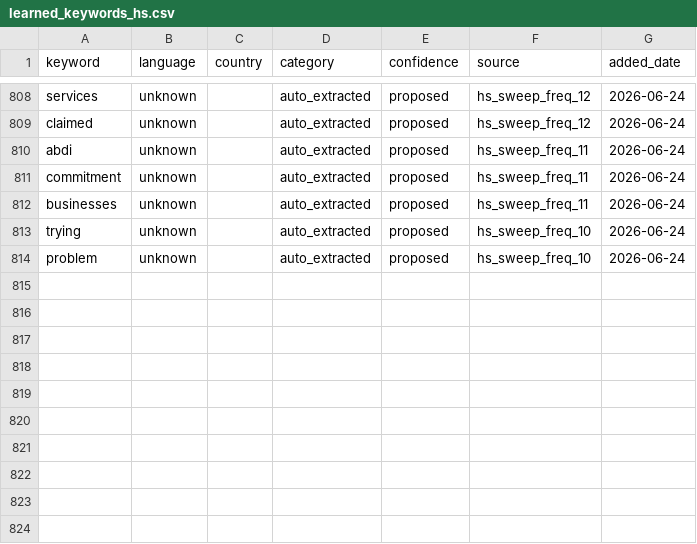
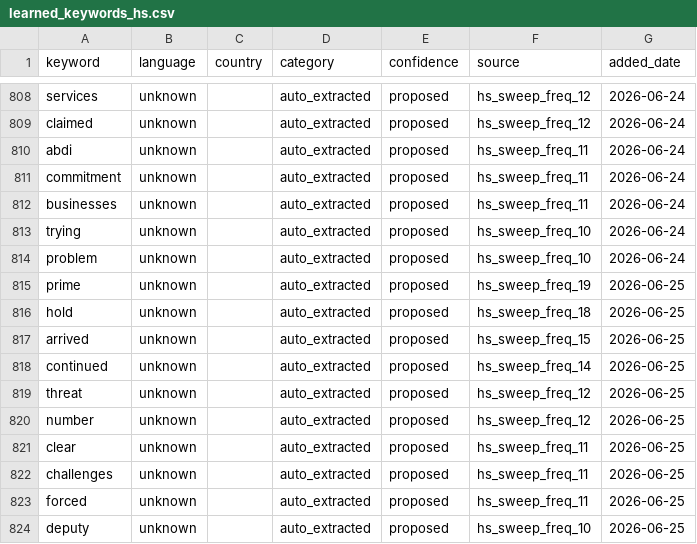
Before and after one commit to KSvend/IRIS, a CSV file: monitoring/autolearn/learned_keywords_hs.csv, drawn as a sheet; only a part is shown, gaps mark what is left out.

```diff
--- a/monitoring/autolearn/learned_keywords_hs.csv
+++ b/monitoring/autolearn/learned_keywords_hs.csv
@@ -814 +814,11 @@ trying,unknown,,auto_extracted,proposed,hs_sweep_freq_10,2026-06-24
 problem,unknown,,auto_extracted,proposed,hs_sweep_freq_10,2026-06-24
+prime,unknown,,auto_extracted,proposed,hs_sweep_freq_19,2026-06-25
+hold,unknown,,auto_extracted,proposed,hs_sweep_freq_18,2026-06-25
+arrived,unknown,,auto_extracted,proposed,hs_sweep_freq_15,2026-06-25
+continued,unknown,,auto_extracted,proposed,hs_sweep_freq_14,2026-06-25
+threat,unknown,,auto_extracted,proposed,hs_sweep_freq_12,2026-06-25
+number,unknown,,auto_extracted,proposed,hs_sweep_freq_12,2026-06-25
+clear,unknown,,auto_extracted,proposed,hs_sweep_freq_11,2026-06-25
+challenges,unknown,,auto_extracted,proposed,hs_sweep_freq_11,2026-06-25
+forced,unknown,,auto_extracted,proposed,hs_sweep_freq_11,2026-06-25
+deputy,unknown,,auto_extracted,proposed,hs_sweep_freq_10,2026-06-25
```
Also changed, not shown: monitoring/autolearn/narrative_discoveries.csv, monitoring/autolearn/toxic_handles.csv, 7 other files.
